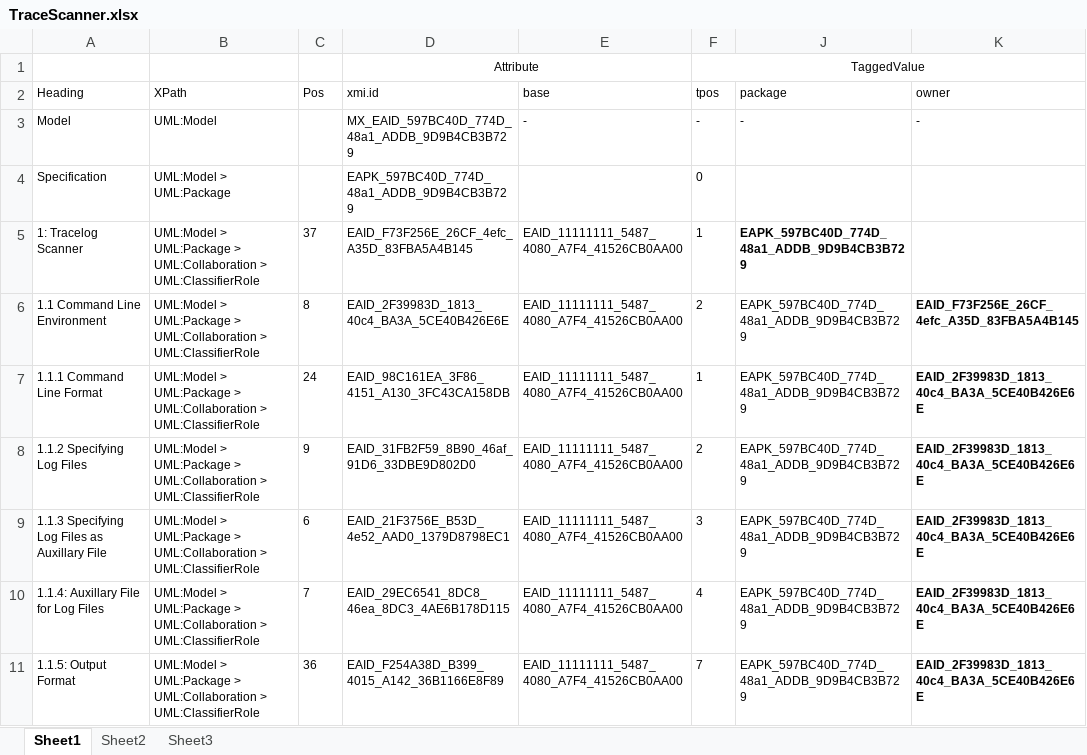
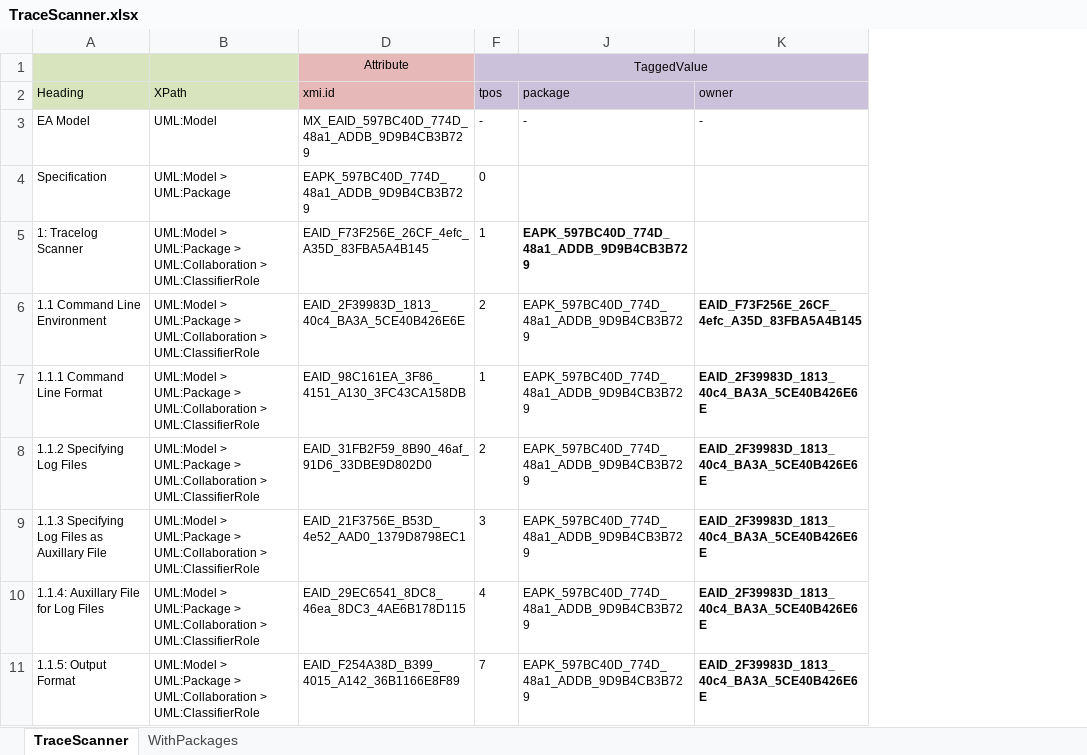
Before and after one commit to jcurl/EAExport, an Excel workbook: Examples/TraceScanner.xlsx, sheet TraceScanner, drawn as a sheet; only a part is shown; values as stored, in another font and other column widths than the file's, no borders; the diff names each change by its address in the sheet, - before the commit and + after, or states it on an @@ line.

```diff
--- a/Examples/TraceScanner.xlsx (sheet TraceScanner)
+++ b/Examples/TraceScanner.xlsx (sheet TraceScanner)
-sheet tab: Sheet1
+sheet tab: TraceScanner
-sheet tab: Sheet2
+sheet tab: WithPackages
-sheet tab: Sheet3
@@ column C (Pos) hidden, rows 5-11: 37 | 8 | 24 | 9 | 6 | 7 | 36 @@
@@ column E (base) hidden, rows 3-11: - |  | EAID_11111111_5487_4080_A7F4_41526CB0AA00 | EAID_11111111_5487_4080_A7F4_41526CB0AA00 | EAID_11111111_5487_4080_A7F4_41526CB0AA00 | EAID_11111111_5487_4080_A7F4_41526CB0AA00 | EAID_11111111_5487_4080_A7F4_41526CB0AA00 | EAID_11111111_5487_4080_A7F4_41526CB0AA00 | EAID_11111111_5487_4080_A7F4_41526CB0AA00 @@
-A1:B2 fill: none
+A1:B2 fill: #D7E4BD
-D1:D2 fill: none
+D1:D2 fill: #E6B9B8
-D1:E1 merged
-F1:F2 fill: none
+F1:F2 fill: #CCC1DA
-J1:K2 fill: none
+J1:K2 fill: #CCC1DA
-A3 (Heading): Model
+A3 (Heading): EA Model
```
Also changed, not shown: sheet WithPackages, hidden cells, 3 other files.
